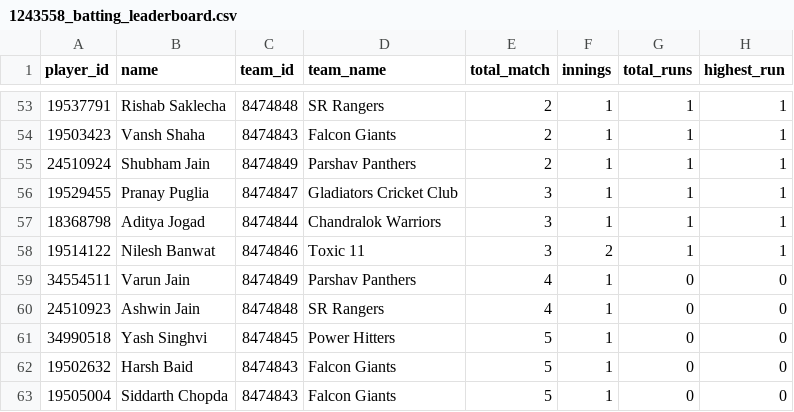
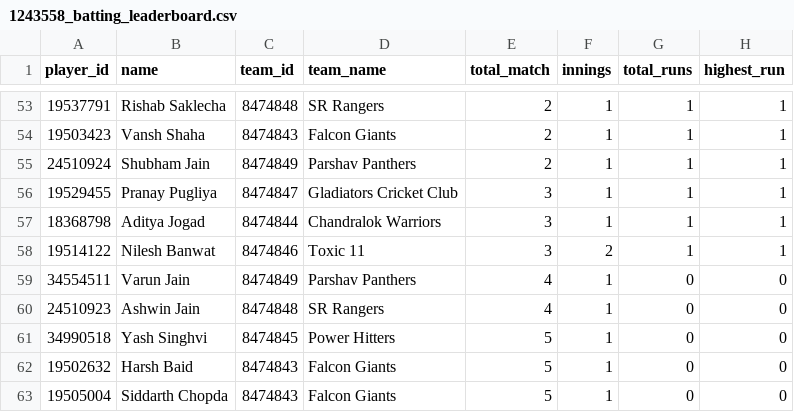
Before and after one commit to rajkothari-3156/JCL-Chandrapur, a CSV file: public/data/1243558_batting_leaderboard.csv, drawn as a sheet; only a part is shown, gaps mark what is left out; the diff names each change by its address in the sheet, - before the commit and + after, or states it on an @@ line.

Commit message:
Updated Pranay's name

```diff
--- a/public/data/1243558_batting_leaderboard.csv
+++ b/public/data/1243558_batting_leaderboard.csv
-B56 (name): Pranay Puglia
+B56 (name): Pranay Pugliya
```
Also changed, not shown: public/data/1243558_bowling_leaderboard.csv, public/data/1243558_fielding_leaderboard.csv, 6 other files.
